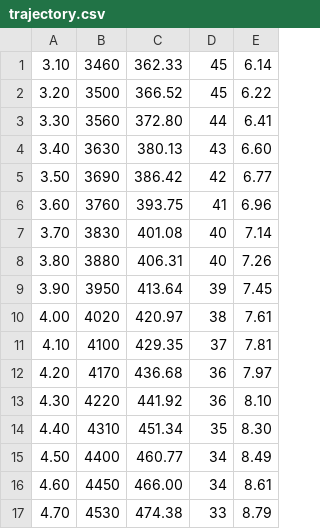
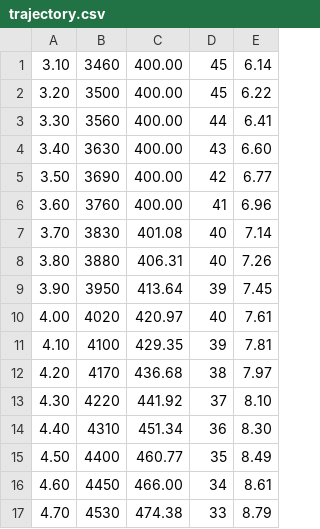
Before and after one commit to FRC5190/2020CompetitionSeason, a CSV file: src/main/resources/trajectory.csv, drawn as a sheet; only a part is shown; the diff covers the shown part only.

```diff
--- a/src/main/resources/trajectory.csv
+++ b/src/main/resources/trajectory.csv
@@ -1,7 +1,7 @@
-3.10,3460,362.33,45,6.14
-3.20,3500,366.52,45,6.22
-3.30,3560,372.80,44,6.41
-3.40,3630,380.13,43,6.60
-3.50,3690,386.42,42,6.77
-3.60,3760,393.75,41,6.96
+3.10,3460,400.00,45,6.14
+3.20,3500,400.00,45,6.22
+3.30,3560,400.00,44,6.41
+3.40,3630,400.00,43,6.60
+3.50,3690,400.00,42,6.77
+3.60,3760,400.00,41,6.96
 3.70,3830,401.08,40,7.14
@@ -9,8 +9,8 @@
 3.90,3950,413.64,39,7.45
-4.00,4020,420.97,38,7.61
-4.10,4100,429.35,37,7.81
-4.20,4170,436.68,36,7.97
-4.30,4220,441.92,36,8.10
-4.40,4310,451.34,35,8.30
-4.50,4400,460.77,34,8.49
+4.00,4020,420.97,40,7.61
+4.10,4100,429.35,39,7.81
+4.20,4170,436.68,38,7.97
+4.30,4220,441.92,37,8.10
+4.40,4310,451.34,36,8.30
+4.50,4400,460.77,35,8.49
 4.60,4450,466.00,34,8.61
```
Also changed, not shown: 21 edited cells elsewhere in this file, 38 other files.
